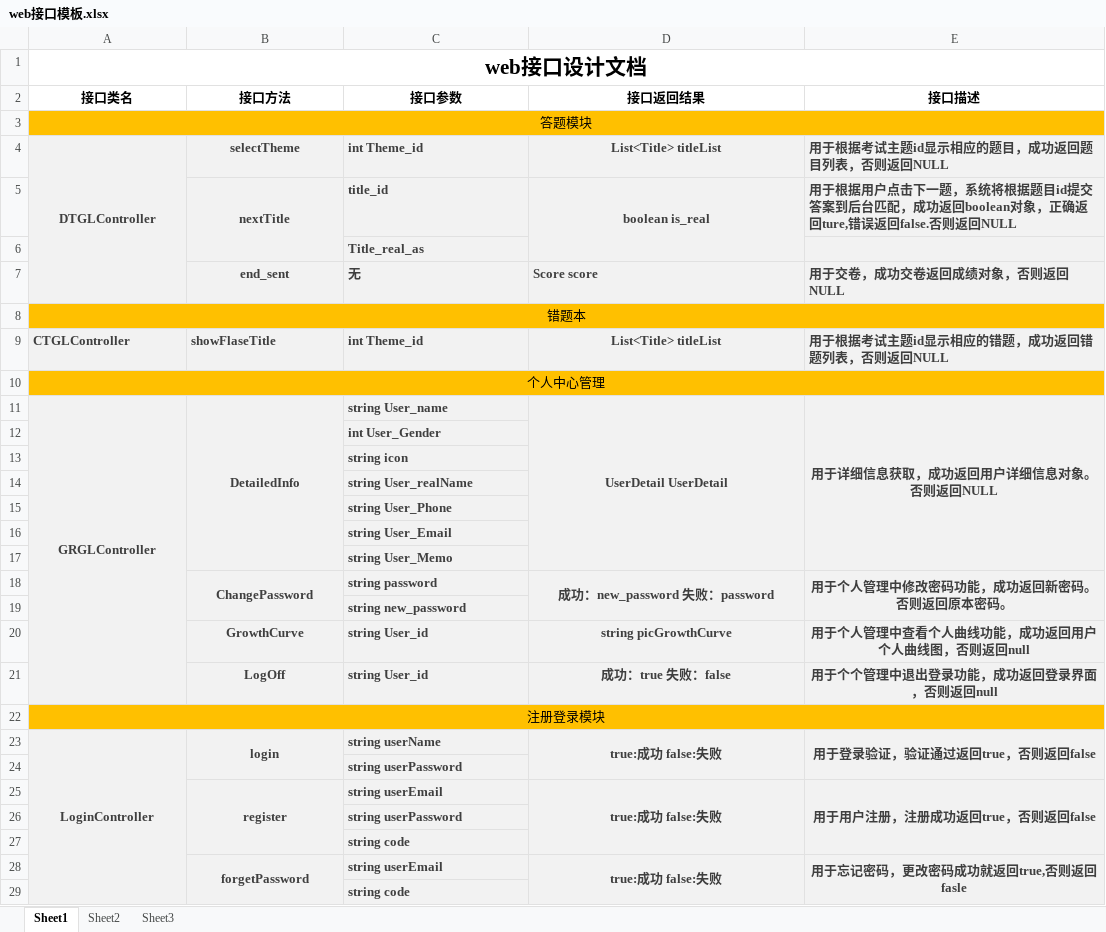
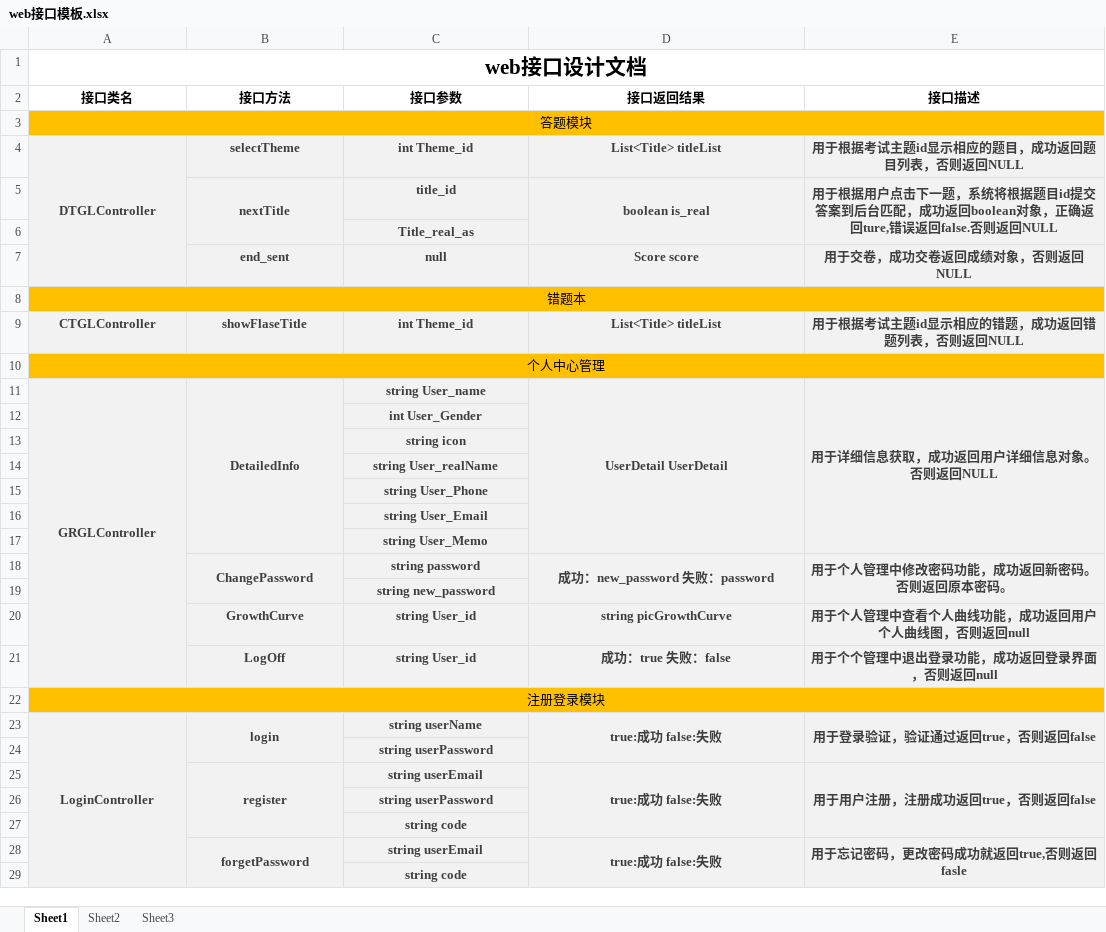
Before and after one commit to chenjw246810/fcsapp05, an Excel workbook: 林旭诚/web接口模板.xlsx, sheet Sheet1, drawn as a sheet; only a part is shown; values as stored, in another font and other column widths than the file's, no borders; the diff covers the shown part only; the diff names each change by its address in the sheet, - before the commit and + after, or states it on an @@ line.

```diff
--- a/林旭诚/web接口模板.xlsx (sheet Sheet1)
+++ b/林旭诚/web接口模板.xlsx (sheet Sheet1)
-C4:C6 alignment: left
+C4:C6 alignment: center
-E4:E5 alignment: left
+E4:E5 alignment: center
+E5:E6 merged
-C7 (接口参数): 无
+C7 (接口参数): null
-C7:E7 alignment: left
+C7:E7 alignment: center
-A9:C9 alignment: left
+A9:C9 alignment: center
-E9 alignment: left
+E9 alignment: center
-C11:C21 alignment: left
+C11:C21 alignment: center
-C23:C29 alignment: left
+C23:C29 alignment: center
```
Also changed, not shown: cell formats elsewhere in this sheet, 林旭诚/数据库接口文档.xlsx.
